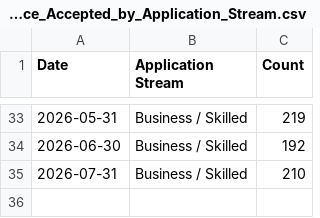
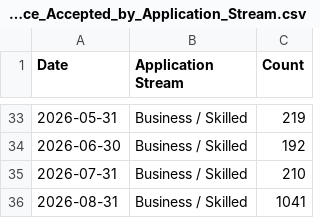
Before and after one commit to HoustonFrog/smc-estimator, a CSV file: data/CN/R7_Residence_Accepted_by_Application_Stream.csv, drawn as a sheet; only a part is shown, gaps mark what is left out.

```diff
--- a/data/CN/R7_Residence_Accepted_by_Application_Stream.csv
+++ b/data/CN/R7_Residence_Accepted_by_Application_Stream.csv
@@ -35 +35,2 @@
 2026-07-31,"Business / Skilled",210
+2026-08-31,"Business / Skilled",1041
```
Also changed, not shown: data/CN/R1_Residence_Decisions_by_Decision_Type_and_Application_Substream.csv, data/CN/R8_Residence_On_Hand_by_Application_Stream.csv, 3 other files.
